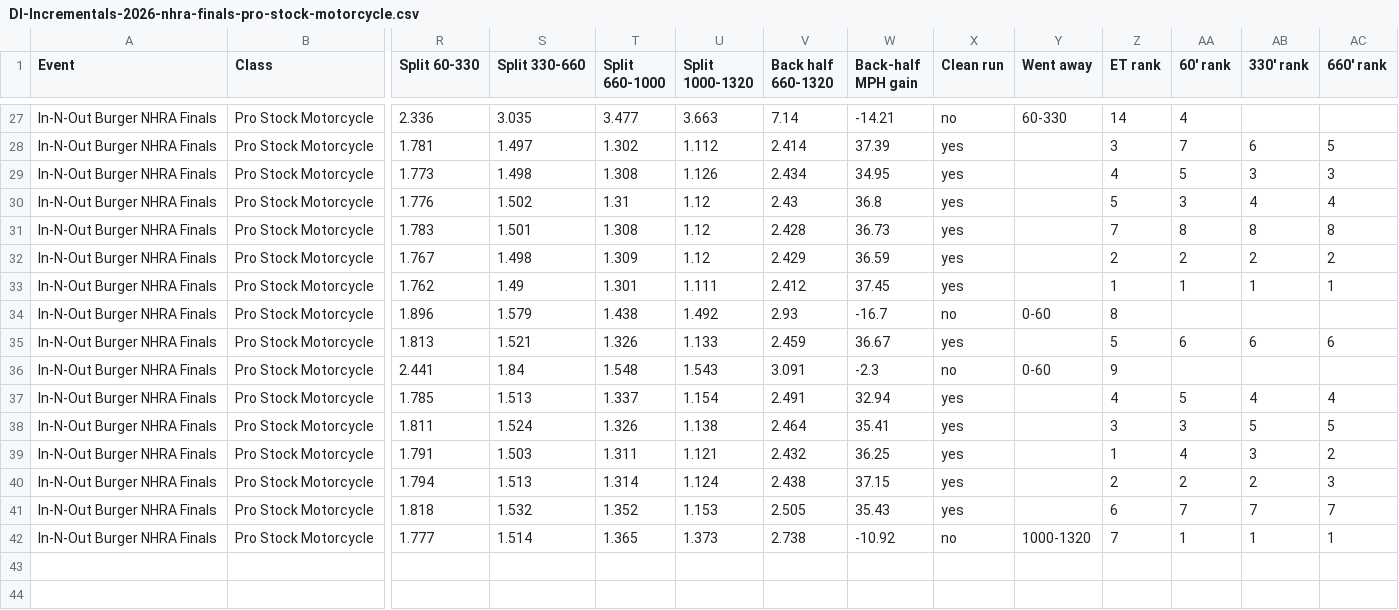
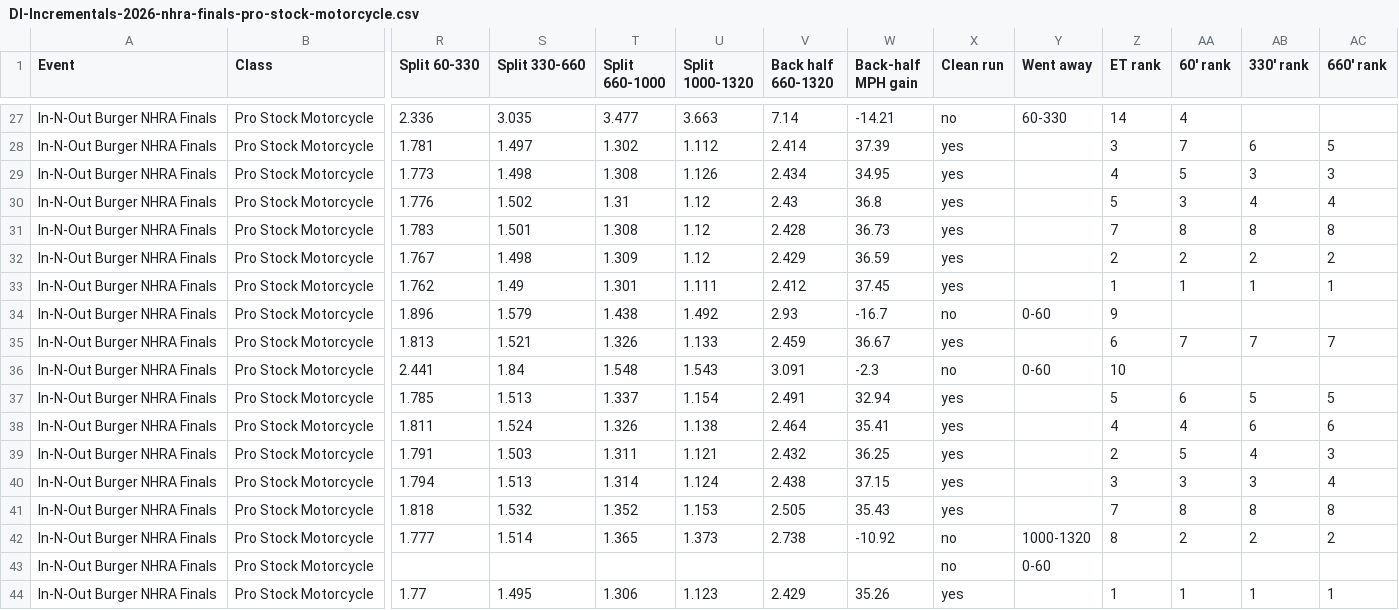
Before and after one commit to wes-buck/di-incrementals, a CSV file: events/2026-nhra-finals/pro-stock-motorcycle/DI-Incrementals-2026-nhra-finals-pro-stock-motorcycle.csv, drawn as a sheet; only a part is shown, gaps mark what is left out; rows hold the shown columns only; the diff names each change by its address in the sheet, - before the commit and + after, or states it on an @@ line.

Commit message:
Update: In-N-Out Burger NHRA Finals | Top Fuel Q1,Q2; Funny Car Q1,Q2; Pro Stock Q1,Q2,Q3; Pro Stock Motorcycle Q1,Q2,Q3

```diff
--- a/events/2026-nhra-finals/pro-stock-motorcycle/DI-Incrementals-2026-nhra-finals-pro-stock-motorcycle.csv
+++ b/events/2026-nhra-finals/pro-stock-motorcycle/DI-Incrementals-2026-nhra-finals-pro-stock-motorcycle.csv
-Z34 (ET rank): 8
+Z34 (ET rank): 9
-Z35 (ET rank): 5
+Z35 (ET rank): 6
-AA35 (60' rank): 6
+AA35 (60' rank): 7
-AB35 (330' rank): 6
+AB35 (330' rank): 7
-AC35 (660' rank): 6
+AC35 (660' rank): 7
-Z36 (ET rank): 9
+Z36 (ET rank): 10
-Z37 (ET rank): 4
+Z37 (ET rank): 5
-AA37 (60' rank): 5
+AA37 (60' rank): 6
-AB37 (330' rank): 4
+AB37 (330' rank): 5
-AC37 (660' rank): 4
+AC37 (660' rank): 5
-Z38 (ET rank): 3
+Z38 (ET rank): 4
-AA38 (60' rank): 3
+AA38 (60' rank): 4
-AB38 (330' rank): 5
+AB38 (330' rank): 6
-AC38 (660' rank): 5
+AC38 (660' rank): 6
-Z39 (ET rank): 1
+Z39 (ET rank): 2
-AA39 (60' rank): 4
+AA39 (60' rank): 5
-AB39 (330' rank): 3
+AB39 (330' rank): 4
-AC39 (660' rank): 2
+AC39 (660' rank): 3
-Z40 (ET rank): 2
+Z40 (ET rank): 3
-AA40 (60' rank): 2
+AA40 (60' rank): 3
-AB40 (330' rank): 2
+AB40 (330' rank): 3
-AC40 (660' rank): 3
+AC40 (660' rank): 4
-Z41 (ET rank): 6
+Z41 (ET rank): 7
-AA41 (60' rank): 7
+AA41 (60' rank): 8
-AB41 (330' rank): 7
+AB41 (330' rank): 8
-AC41 (660' rank): 7
+AC41 (660' rank): 8
-Z42 (ET rank): 7
+Z42 (ET rank): 8
-AA42 (60' rank): 1
+AA42 (60' rank): 2
-AB42 (330' rank): 1
+AB42 (330' rank): 2
-AC42 (660' rank): 1
+AC42 (660' rank): 2
+row 43: In-N-Out Burger NHRA Finals | Pro Stock Motorcycle |  |  |  |  |  |  | no | 0-60
+row 44: In-N-Out Burger NHRA Finals | Pro Stock Motorcycle | 1.77 | 1.495 | 1.306 | 1.123 | 2.429 | 35.26 | yes |  | 1 | 1 | 1 | 1
```
Also changed, not shown: pro-stock-motorcycle/DI-Incrementals-2026-nhra-finals-pro-stock-motorcycle.csv, 13 other files.
